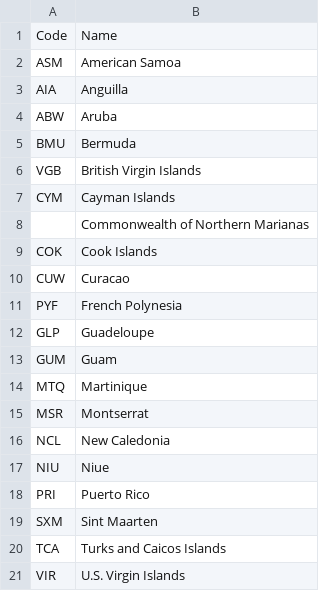
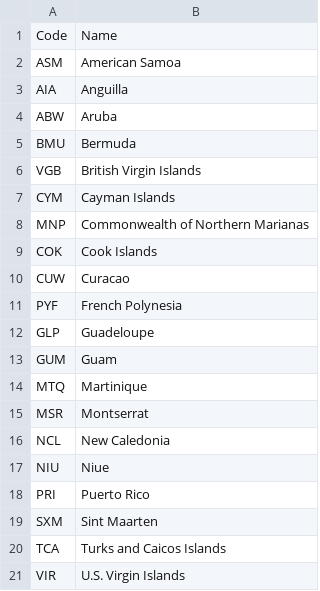
Before and after one commit to openclimatedata/countrygroups, a CSV file: data/sids-non-un-or-regional-commissions-associates.csv, drawn as a sheet.

```diff
--- a/data/sids-non-un-or-regional-commissions-associates.csv
+++ b/data/sids-non-un-or-regional-commissions-associates.csv
@@ -7,3 +7,3 @@ VGB,British Virgin Islands
 CYM,Cayman Islands
-,Commonwealth of Northern Marianas
+MNP,Commonwealth of Northern Marianas
 COK,Cook Islands
```
Also changed, not shown: data/ar5.csv, 9 other files.
